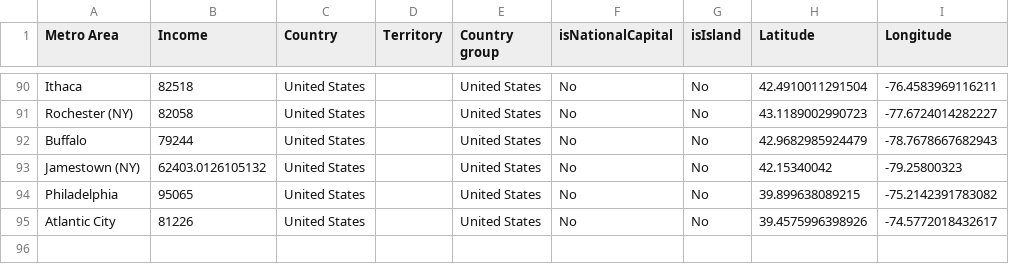
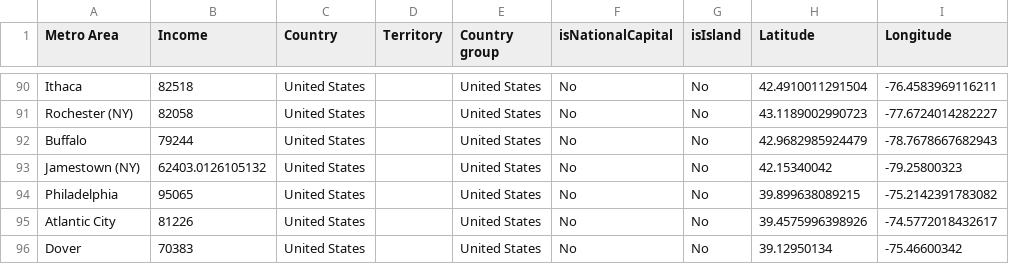
Before and after one commit to johnbrussell/airline-game, a CSV file: data/metro_areas.csv, drawn as a sheet; only a part is shown, gaps mark what is left out; the diff names each change by its address in the sheet, - before the commit and + after, or states it on an @@ line.

Commit message:
Dover, DE

```diff
--- a/data/metro_areas.csv
+++ b/data/metro_areas.csv
+row 96: Dover | 70383 | United States |  | United States | No | No | 39.12950134 | -75.46600342
```
Also changed, not shown: data/airports.csv, data/populations.csv, 1 other file.
